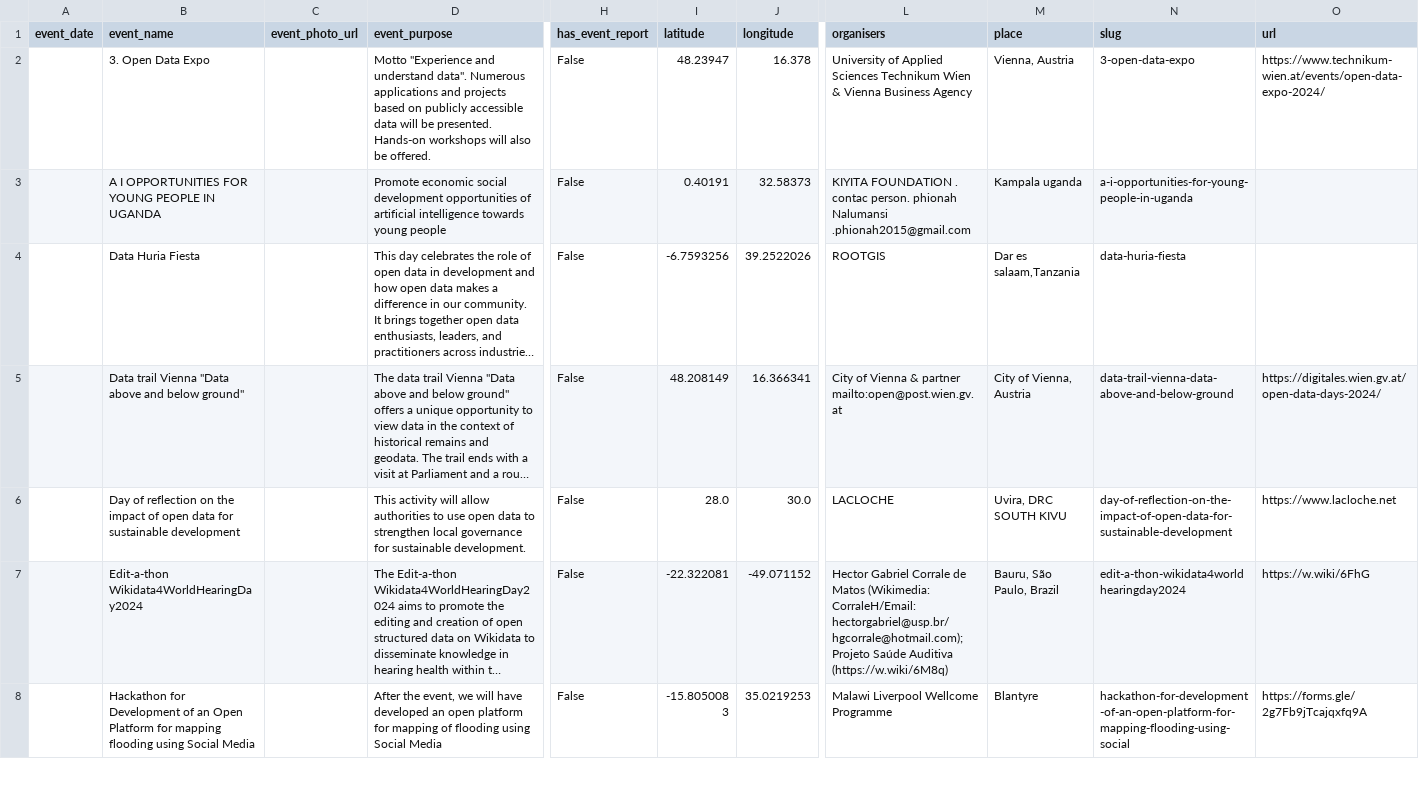
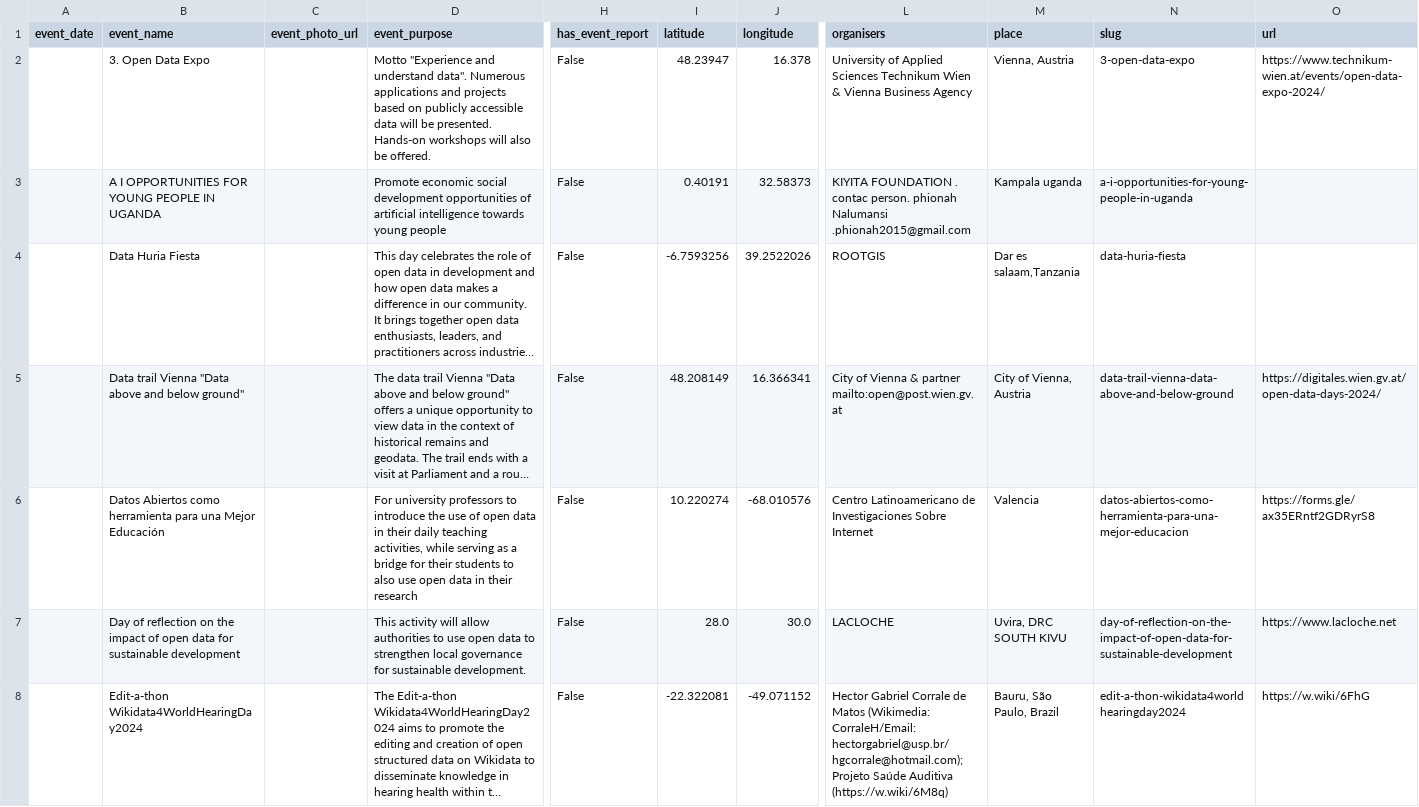
Before and after one commit to okfn/opendataday, a CSV file: Datasets/Events 2024.csv, drawn as a sheet; only a part is shown, gaps mark what is left out; the shorter side is filled out with more unchanged rows; long unchanged cells end in …; rows hold the shown columns only; the diff covers the shown part only; the diff names each change by its address in the sheet, - before the commit and + after, or states it on an @@ line.

```diff
--- a/Datasets/Events 2024.csv
+++ b/Datasets/Events 2024.csv
+row 6:  | Datos Abiertos como herramienta para una Mejor Educación |  | For university professors to introduce the use of open data in their daily teaching activities, while serving as a bridge for their students to also use open data in their research | False | 10.220274 | -68.010576 | Centro Latinoamericano de Investigaciones Sobre Internet | Valencia | datos-abiertos-como-herramienta-para-una-mejor-educacion | https://forms.gle/ax35ERntf2GDRyrS8
```
Also changed, not shown: 4 added rows elsewhere in this file, 1 other file.
